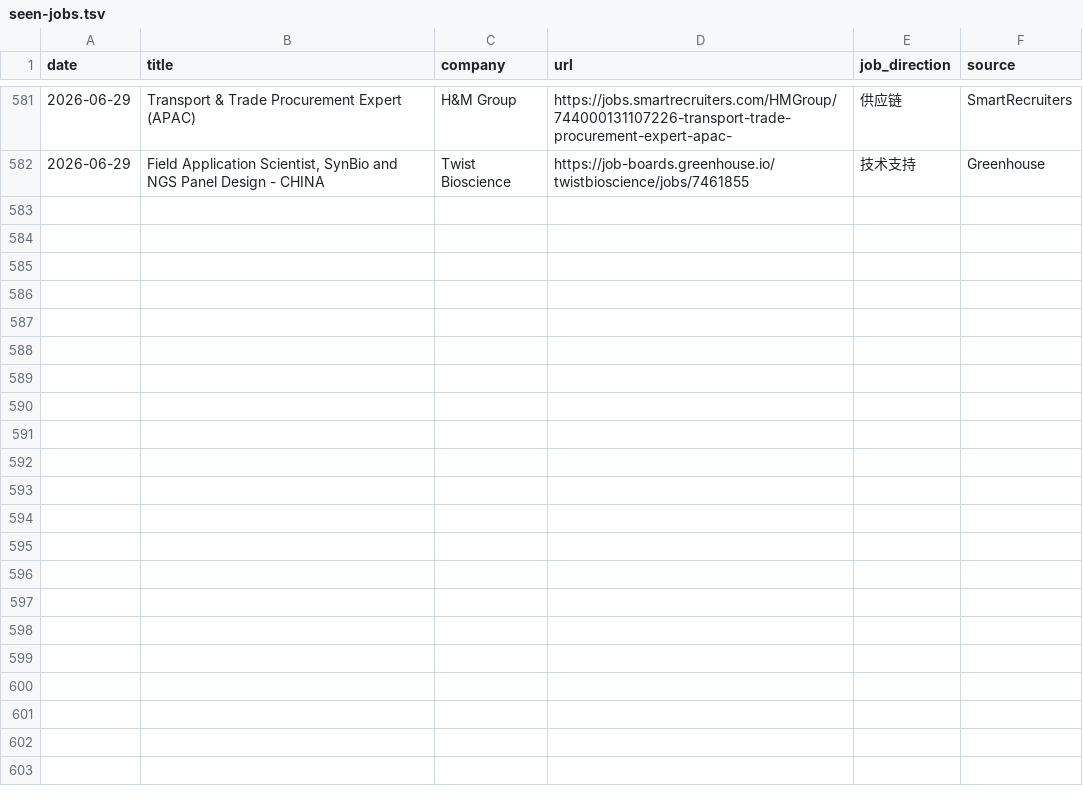
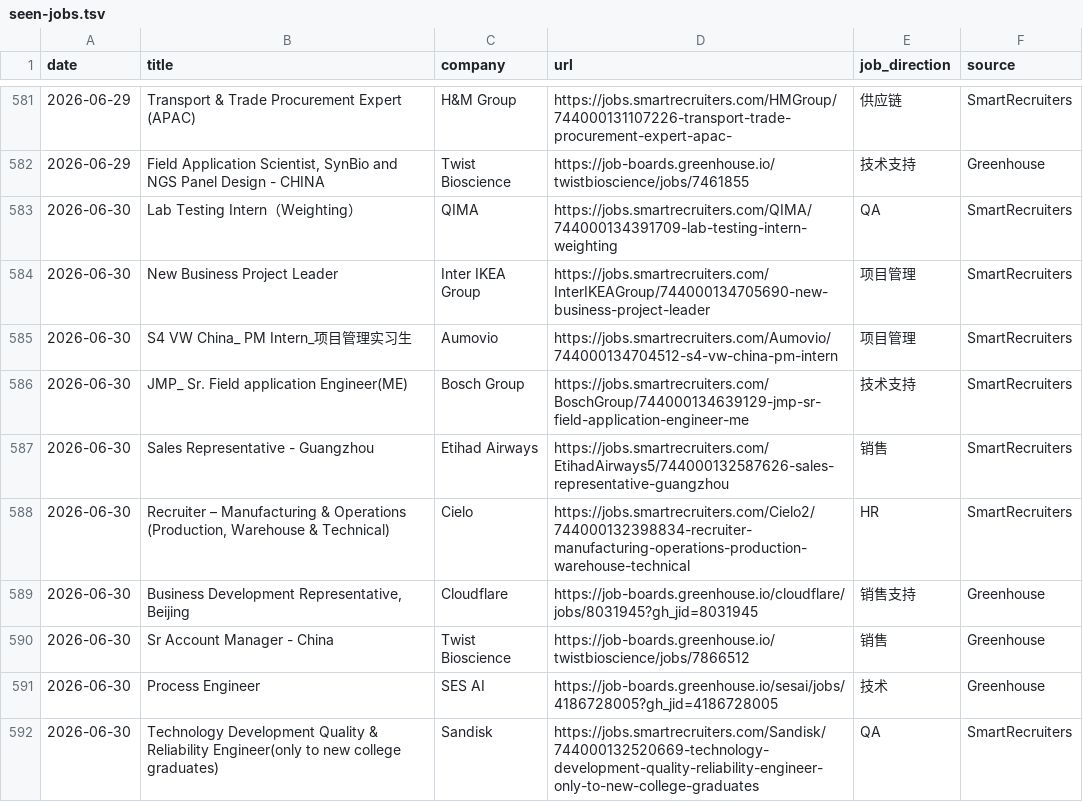
Before and after one commit to LiuKay/find_work, a TSV file: job-picks/seen-jobs.tsv, drawn as a sheet; only a part is shown, gaps mark what is left out.

Commit message:
Add 2026-06-30 daily job picks

```diff
--- a/job-picks/seen-jobs.tsv
+++ b/job-picks/seen-jobs.tsv
@@ -582 +582,11 @@ date	title	company	url	job_direction	source
 2026-06-29	Field Application Scientist, SynBio and NGS Panel Design - CHINA	Twist Bioscience	https://job-boards.greenhouse.io/twistbioscience/jobs/7461855	技术支持	Greenhouse
+2026-06-30	Lab Testing Intern（Weighting）	QIMA	https://jobs.smartrecruiters.com/QIMA/744000134391709-lab-testing-intern-weighting	QA	SmartRecruiters
+2026-06-30	New Business Project Leader	Inter IKEA Group	https://jobs.smartrecruiters.com/InterIKEAGroup/744000134705690-new-business-project-leader	项目管理	SmartRecruiters
+2026-06-30	S4 VW China_ PM Intern_项目管理实习生	Aumovio	https://jobs.smartrecruiters.com/Aumovio/744000134704512-s4-vw-china-pm-intern	项目管理	SmartRecruiters
+2026-06-30	JMP_ Sr. Field application Engineer(ME)	Bosch Group	https://jobs.smartrecruiters.com/BoschGroup/744000134639129-jmp-sr-field-application-engineer-me	技术支持	SmartRecruiters
+2026-06-30	Sales Representative - Guangzhou	Etihad Airways	https://jobs.smartrecruiters.com/EtihadAirways5/744000132587626-sales-representative-guangzhou	销售	SmartRecruiters
+2026-06-30	Recruiter – Manufacturing & Operations (Production, Warehouse & Technical)	Cielo	https://jobs.smartrecruiters.com/Cielo2/744000132398834-recruiter-manufacturing-operations-production-warehouse-technical	HR	SmartRecruiters
+2026-06-30	Business Development Representative, Beijing	Cloudflare	https://job-boards.greenhouse.io/cloudflare/jobs/8031945?gh_jid=8031945	销售支持	Greenhouse
+2026-06-30	Sr Account Manager - China	Twist Bioscience	https://job-boards.greenhouse.io/twistbioscience/jobs/7866512	销售	Greenhouse
+2026-06-30	Process Engineer	SES AI	https://job-boards.greenhouse.io/sesai/jobs/4186728005?gh_jid=4186728005	技术	Greenhouse
+2026-06-30	Technology Development Quality & Reliability Engineer(only to new college graduates)	Sandisk	https://jobs.smartrecruiters.com/Sandisk/744000132520669-technology-development-quality-reliability-engineer-only-to-new-college-graduates	QA	SmartRecruiters
```
Also changed, not shown: 2 other files.
